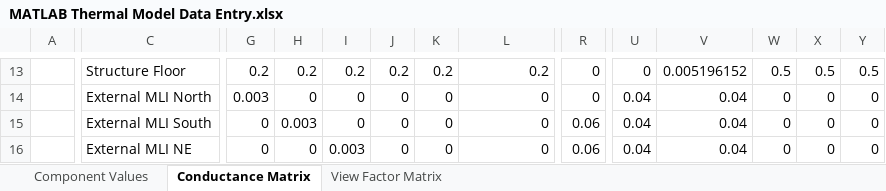
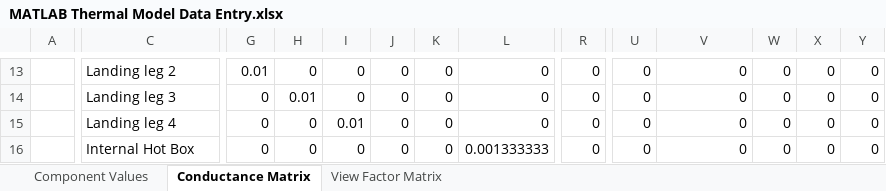
Before and after one commit to rorymclaurin/Thermal-Model, an Excel workbook: MATLAB Thermal Model Data Entry.xlsx, sheet Conductance Matrix, drawn as a sheet; only a part is shown, gaps mark what is left out; values as stored, in another font and other column widths than the file's, no cell formats; the diff covers the shown part only; the diff names each change by its address in the sheet, - before the commit and + after, or states it on an @@ line.

```diff
--- a/MATLAB Thermal Model Data Entry.xlsx (sheet Conductance Matrix)
+++ b/MATLAB Thermal Model Data Entry.xlsx (sheet Conductance Matrix)
-C13: Structure Floor
+C13: Landing leg 2
-G13: 0.2
+G13: 0.01
-H13: 0.2
+H13: 0
-I13: 0.2
+I13: 0
-J13: 0.2
+J13: 0
-K13: 0.2
+K13: 0
-L13: 0.2
+L13: 0
-V13: 0.005196152
+V13: 0
-W13: 0.5
+W13: 0
-X13: 0.5
+X13: 0
-Y13: 0.5
+Y13: 0
-C14: External MLI North
+C14: Landing leg 3
-G14: 0.003
+G14: 0
-H14: 0
+H14: 0.01
-U14:U16: 0.04
+U14:U16: 0
-V14:V16: 0.04
+V14:V16: 0
-C15: External MLI South
+C15: Landing leg 4
-H15: 0.003
+H15: 0
-I15: 0
+I15: 0.01
-R15:R16: 0.06
+R15:R16: 0
-C16: External MLI NE
+C16: Internal Hot Box
-I16: 0.003
+I16: 0
-L16: 0
+L16: 0.001333333
```
Also changed, not shown: 1941 edited cells elsewhere in this sheet, sheet View Factor Matrix, sheet Component Values, cell formats, 1 other file.
